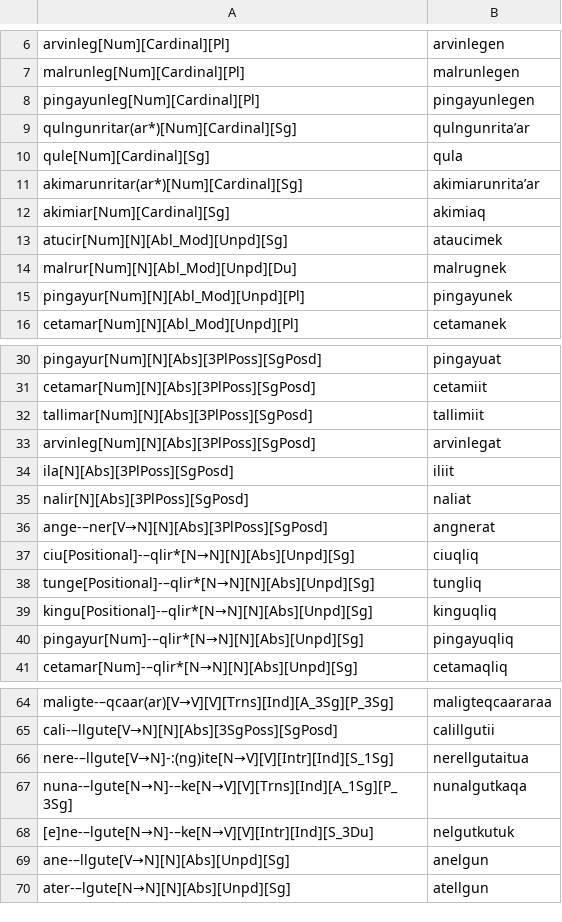
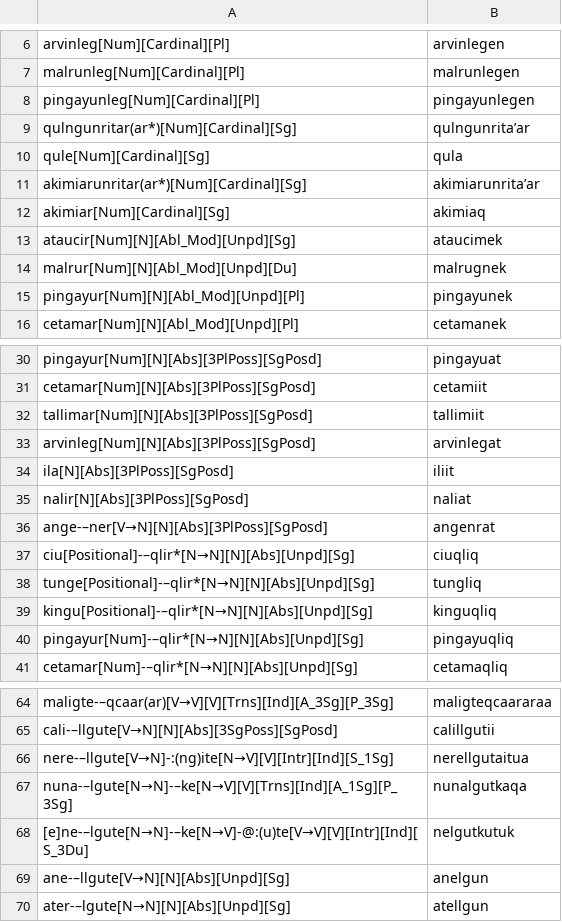
Before and after one commit to giellalt/lang-esu, a TSV file: esu.pairs.gold/Ch23.In-Chapter-Examples.tsv, drawn as a sheet; only a part is shown, gaps mark what is left out.

Commit message:
gold fixes

```diff
--- a/esu.pairs.gold/Ch23.In-Chapter-Examples.tsv
+++ b/esu.pairs.gold/Ch23.In-Chapter-Examples.tsv
@@ -10,5 +10,5 @@ qulngunritar(ar*)[Num][Cardinal][Sg]	qulngunritaʼar
 qule[Num][Cardinal][Sg]	qula
-akimarunritar(ar*)[Num][Cardinal][Sg]	akimiarunritaʼar
+akimiarunritar(ar*)[Num][Cardinal][Sg]	akimiarunritaʼar
 akimiar[Num][Cardinal][Sg]	akimiaq
-atucir[Num][N][Abl_Mod][Unpd][Sg]	ataucimek
+ataucir[Num][N][Abl_Mod][Unpd][Sg]	ataucimek
 malrur[Num][N][Abl_Mod][Unpd][Du]	malrugnek
@@ -35,3 +35,3 @@ ila[N][Abs][3PlPoss][SgPosd]	iliit
 nalir[N][Abs][3PlPoss][SgPosd]	naliat
-ange-–ner[V→N][N][Abs][3PlPoss][SgPosd]	angnerat
+ange-–ner[V→N][N][Abs][3PlPoss][SgPosd]	angenrat
 ciu[Positional]-–qlir*[N→N][N][Abs][Unpd][Sg]	ciuqliq
@@ -67,3 +67,3 @@ nere-–llgute[V→N]-:(ng)ite[N→V][V][Intr][Ind][S_1Sg]	nerellgutaitua
 nuna-–lgute[N→N]-–ke[N→V][V][Trns][Ind][A_1Sg][P_3Sg]	nunalgutkaqa
-[e]ne-–lgute[N→N]-–ke[N→V][V][Intr][Ind][S_3Du]	nelgutkutuk
+[e]ne-–lgute[N→N]-–ke[N→V]-@:(u)te[V→V][V][Intr][Ind][S_3Du]	nelgutkutuk
 ane-–llgute[V→N][N][Abs][Unpd][Sg]	anelgun
```
